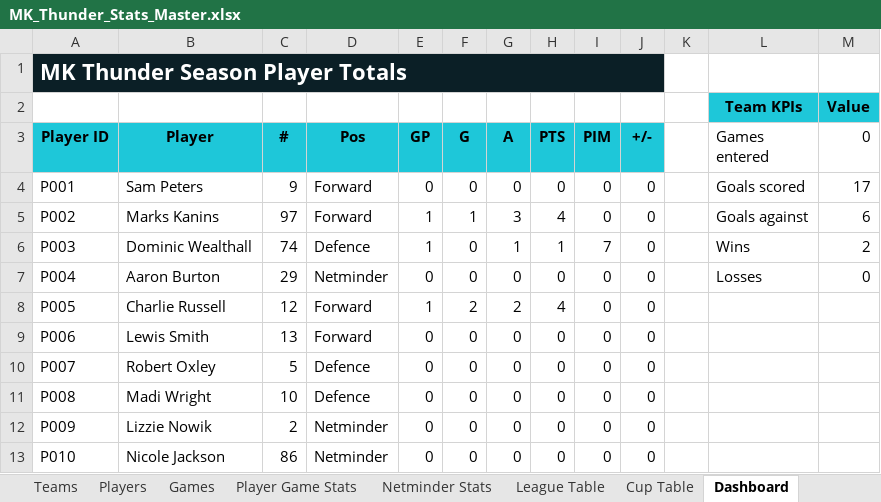
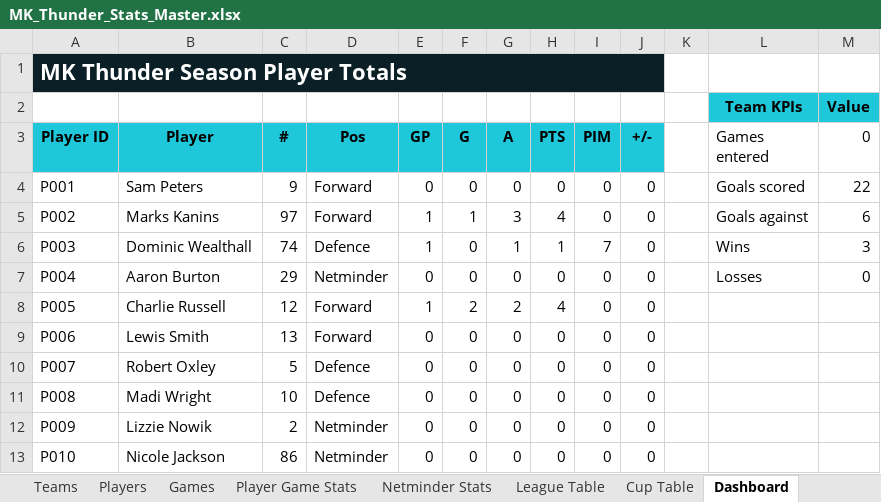
Before and after one commit to Howardmoon76/mk-thunder-stats-v2, an Excel workbook: MK_Thunder_Stats_Master.xlsx, sheet Dashboard, drawn as a sheet; only a part is shown; values as stored, in another font and other column widths than the file's, no borders; the diff names each change by its address in the sheet, - before the commit and + after, or states it on an @@ line.

```diff
--- a/MK_Thunder_Stats_Master.xlsx (sheet Dashboard)
+++ b/MK_Thunder_Stats_Master.xlsx (sheet Dashboard)
-M4 (0): 17
+M4 (0): 22
-M6 (0): 2
+M6 (0): 3
```
Also changed, not shown: sheet Games.
